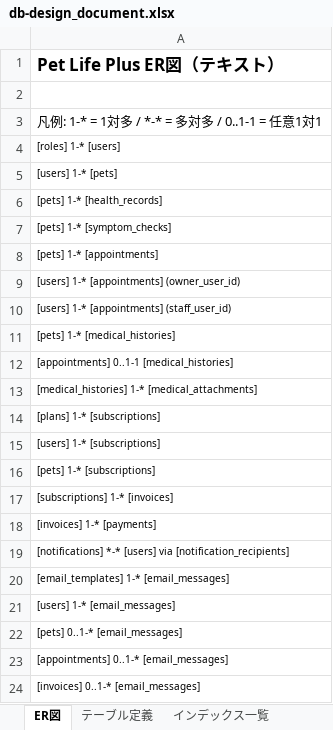
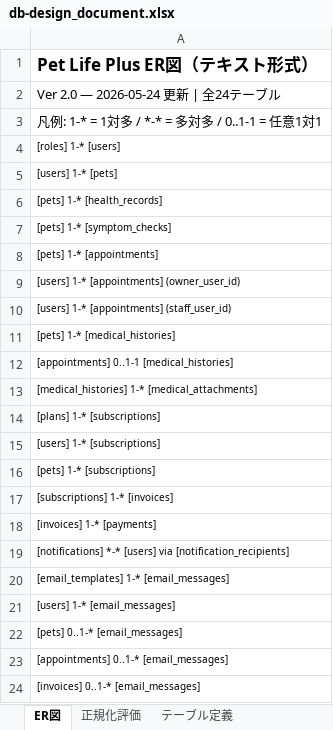
Before and after one commit to shimizu-dot/petlifeplus_site, an Excel workbook: docs/db-design_document.xlsx, sheet ER図, drawn as a sheet; values as stored, in another font and other column widths than the file's, no borders; the diff names each change by its address in the sheet, - before the commit and + after, or states it on an @@ line.

```diff
--- a/docs/db-design_document.xlsx (sheet ER図)
+++ b/docs/db-design_document.xlsx (sheet ER図)
+sheet tab: 正規化評価
-A1: Pet Life Plus ER図（テキスト）
+A1: Pet Life Plus ER図（テキスト形式）
-A2: (empty)
+A2: Ver 2.0 — 2026-05-24 更新 | 全24テーブル
```
Also changed, not shown: sheet 初期データ, sheet テーブル定義, sheet インデックス一覧, 20 other files.
